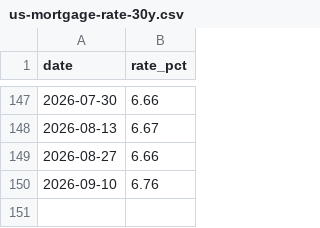
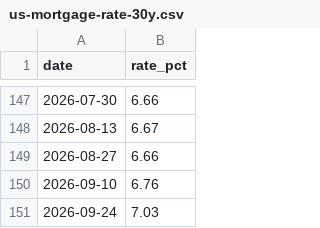
Before and after one commit to Economicium-stack/economicium-open-data, a CSV file: data/us-mortgage-rate-30y.csv, drawn as a sheet; only a part is shown, gaps mark what is left out; the diff names each change by its address in the sheet, - before the commit and + after, or states it on an @@ line.

```diff
--- a/data/us-mortgage-rate-30y.csv
+++ b/data/us-mortgage-rate-30y.csv
+row 151: 2026-09-24 | 7.03
```
Also changed, not shown: data/earnings-date-estimates.csv, data/economic-calendar.csv, 1 other file.
